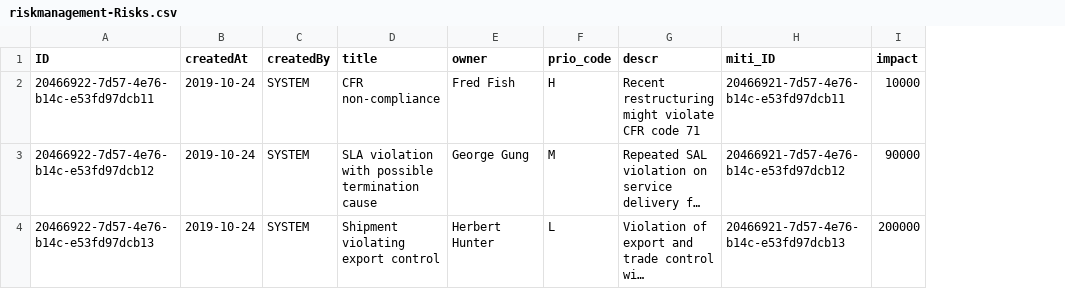
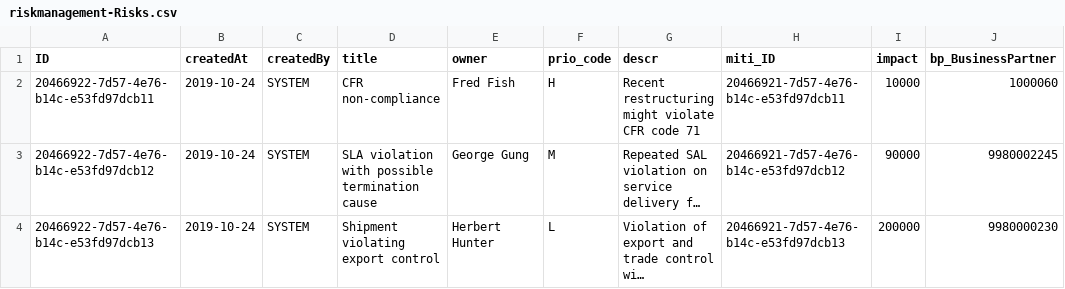
Before and after one commit to miltonchandradas/capcertification, a CSV file: risk-management/db/data/riskmanagement-Risks.csv, drawn as a sheet; long unchanged cells end in …; the diff names each change by its address in the sheet, - before the commit and + after, or states it on an @@ line.

```diff
--- a/risk-management/db/data/riskmanagement-Risks.csv
+++ b/risk-management/db/data/riskmanagement-Risks.csv
+column J (bp_BusinessPartner), rows 2-4: 1000060 | 9980002245 | 9980000230
```
Also changed, not shown: 13 other files.
